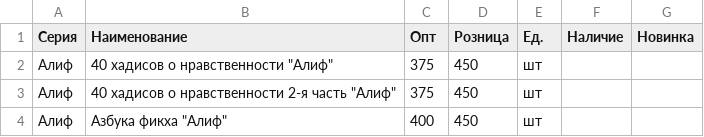
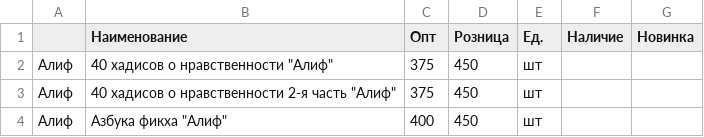
Before and after one commit to xuz4ima-sketch/badr-market, a CSV file: site/data/prices.csv, drawn as a sheet; only a part is shown.

```diff
--- a/site/data/prices.csv
+++ b/site/data/prices.csv
@@ -1,2 +1,2 @@
-Серия,Наименование,Опт,Розница,Ед.,Наличие,Новинка
+,Наименование,Опт,Розница,Ед.,Наличие,Новинка
 Алиф,"40 хадисов о нравственности ""Алиф""",375,450,шт,,
```
Also changed, not shown: 1 other file.
